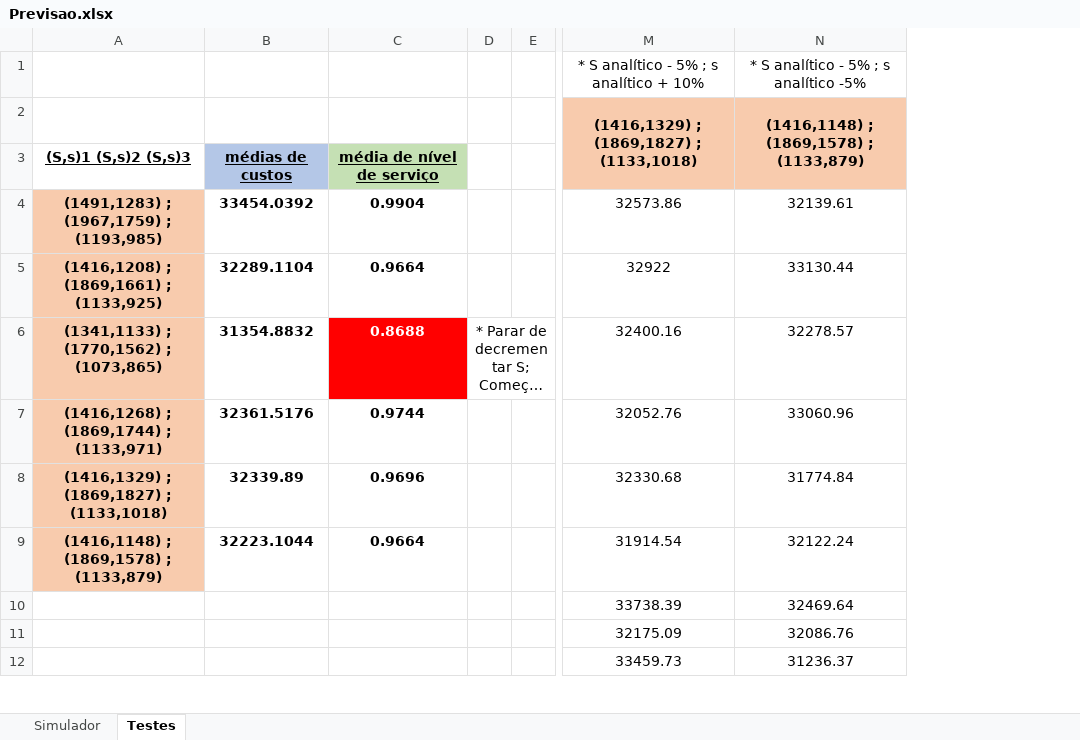
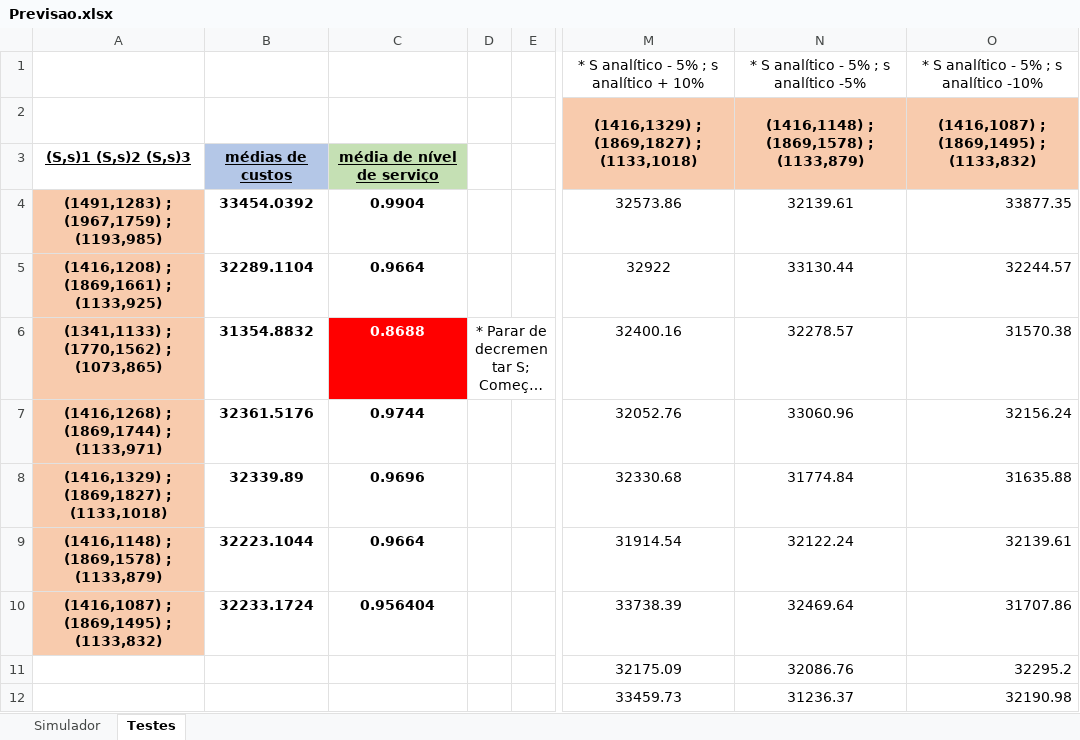
Before and after one commit to joaop21/InventoryManagement, an Excel workbook: Previsao.xlsx, sheet Testes, drawn as a sheet; only a part is shown, gaps mark what is left out; long unchanged cells end in …; values as stored, in another font and other column widths than the file's, no borders; the diff covers the shown part only; the diff names each change by its address in the sheet, - before the commit and + after, or states it on an @@ line.

Commit message:
mais uns testes

```diff
--- a/Previsao.xlsx (sheet Testes)
+++ b/Previsao.xlsx (sheet Testes)
+column O, rows 1-12: * S analítico - 5% ; s analítico -10% | (1416,1087) ; (1869,1495) ; (1133,832) |  | 33877.35 | 32244.57 | 31570.38 | 32156.24 | 31635.88 | 32139.61 | 31707.86 | 32295.2 | 32190.98
-A10: (empty)
+A10: (1416,1087) ; (1869,1495) ; (1133,832)
-A10 fill: none
+A10 fill: #F8CBAD
-B10: (empty)
+B10: 32233.1724
-C10: (empty)
+C10: 0.956404
```
Also changed, not shown: cell formats elsewhere in this sheet, sheet Simulador.
